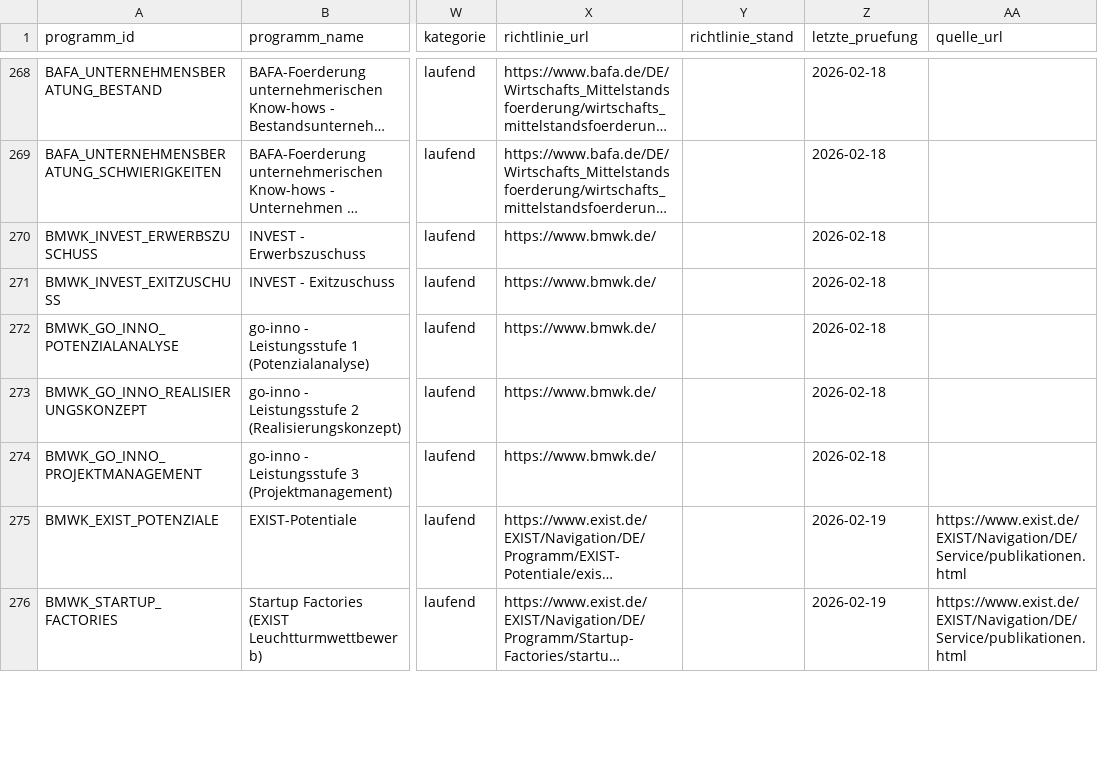
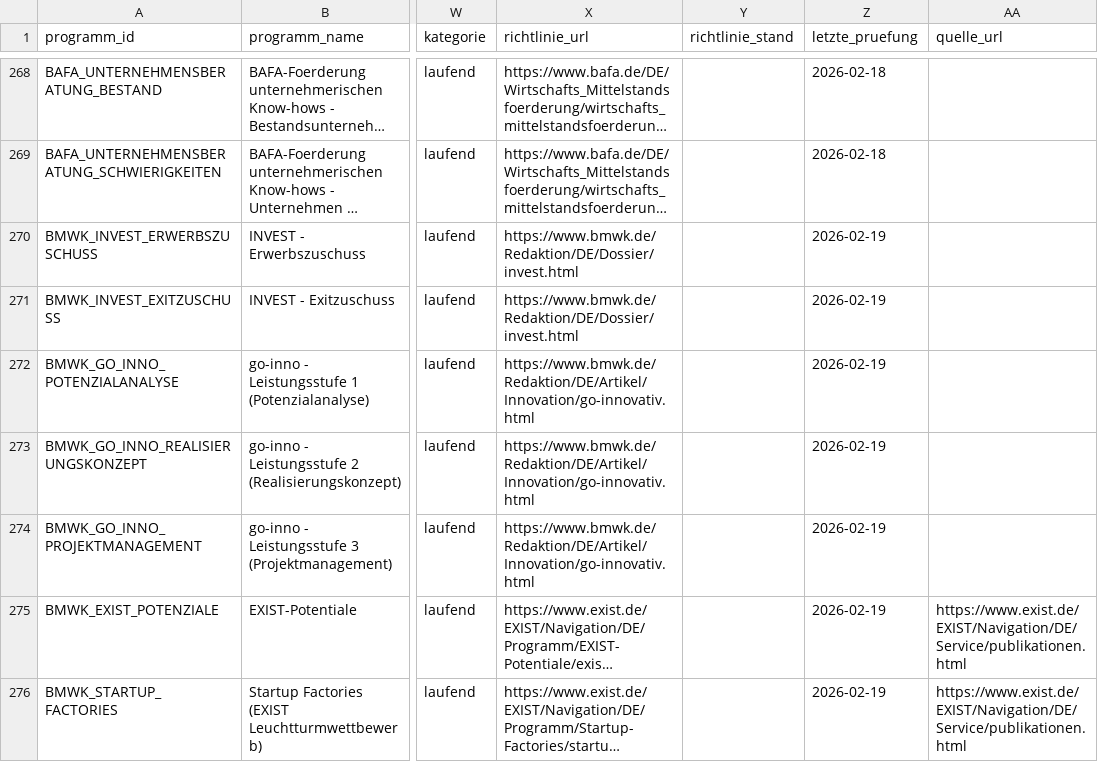
Before and after one commit to weissio/foerdermittel-navigator, a CSV file: data/foerderprogramme.csv, drawn as a sheet; only a part is shown, gaps mark what is left out; long unchanged cells end in …; the diff covers the shown part only; the diff names each change by its address in the sheet, - before the commit and + after, or states it on an @@ line.

Commit message:
data: map bmwk families to program-specific info pages

```diff
--- a/data/foerderprogramme.csv
+++ b/data/foerderprogramme.csv
-X270:X271 (richtlinie_url): https://www.bmwk.de/
+X270:X271 (richtlinie_url): https://www.bmwk.de/Redaktion/DE/Dossier/invest.html
-Z270:Z274 (letzte_pruefung): 2026-02-18
+Z270:Z274 (letzte_pruefung): 2026-02-19
-X272:X274 (richtlinie_url): https://www.bmwk.de/
+X272:X274 (richtlinie_url): https://www.bmwk.de/Redaktion/DE/Artikel/Innovation/go-innovativ.html
```
Also changed, not shown: 60 edited cells elsewhere in this file, 10 other files.
